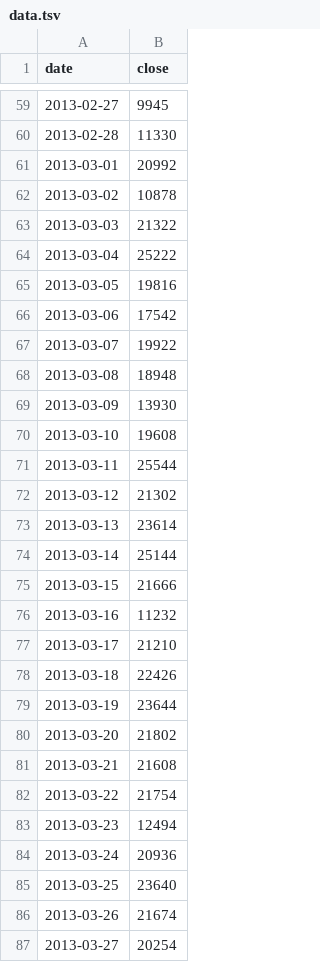
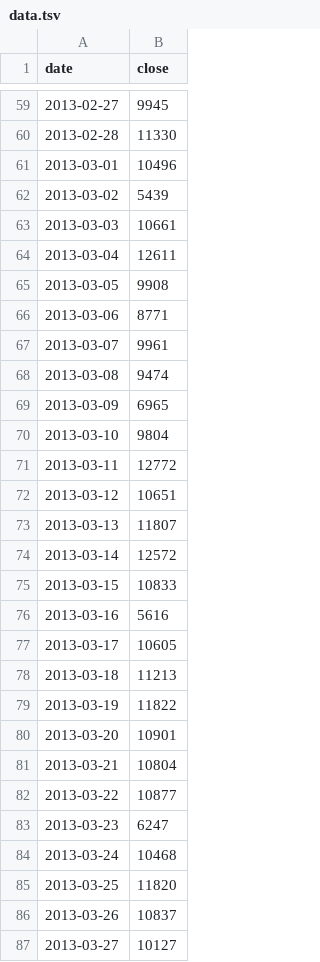
Before and after one commit to crc442/massive-data-buzz, a TSV file: d3graphs/lg_pickup/data.tsv, drawn as a sheet; only a part is shown, gaps mark what is left out; the diff covers the shown part only.

```diff
--- a/d3graphs/lg_pickup/data.tsv
+++ b/d3graphs/lg_pickup/data.tsv
@@ -60,28 +60,28 @@ date	close
 2013-02-28	11330
-2013-03-01	20992
-2013-03-02	10878
-2013-03-03	21322
-2013-03-04	25222
-2013-03-05	19816
-2013-03-06	17542
-2013-03-07	19922
-2013-03-08	18948
-2013-03-09	13930
-2013-03-10	19608
-2013-03-11	25544
-2013-03-12	21302
-2013-03-13	23614
-2013-03-14	25144
-2013-03-15	21666
-2013-03-16	11232
-2013-03-17	21210
-2013-03-18	22426
-2013-03-19	23644
-2013-03-20	21802
-2013-03-21	21608
-2013-03-22	21754
-2013-03-23	12494
-2013-03-24	20936
-2013-03-25	23640
-2013-03-26	21674
-2013-03-27	20254
+2013-03-01	10496
+2013-03-02	5439
+2013-03-03	10661
+2013-03-04	12611
+2013-03-05	9908
+2013-03-06	8771
+2013-03-07	9961
+2013-03-08	9474
+2013-03-09	6965
+2013-03-10	9804
+2013-03-11	12772
+2013-03-12	10651
+2013-03-13	11807
+2013-03-14	12572
+2013-03-15	10833
+2013-03-16	5616
+2013-03-17	10605
+2013-03-18	11213
+2013-03-19	11822
+2013-03-20	10901
+2013-03-21	10804
+2013-03-22	10877
+2013-03-23	6247
+2013-03-24	10468
+2013-03-25	11820
+2013-03-26	10837
+2013-03-27	10127
```
Also changed, not shown: 35 edited cells elsewhere in this file, d3graphs/jfk_dropoff/data.tsv, d3graphs/jfk_pickup/data.tsv, 15 other files.
